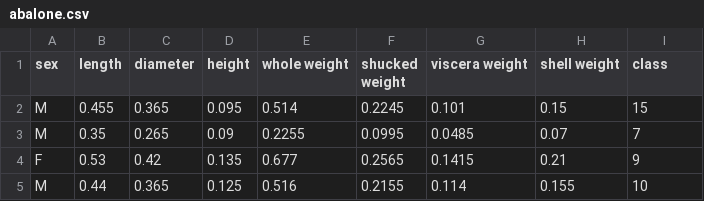
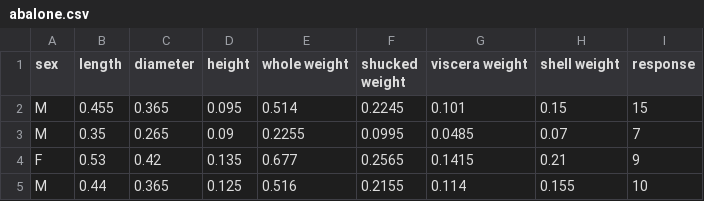
Before and after one commit to KyleRut10/MachineLearning, a CSV file: data/abalone.csv, drawn as a sheet; only a part is shown.

```diff
--- a/data/abalone.csv
+++ b/data/abalone.csv
@@ -1,2 +1,2 @@
-sex,length,diameter,height,whole weight,shucked weight,viscera weight,shell weight,class
+sex,length,diameter,height,whole weight,shucked weight,viscera weight,shell weight,response
 M,0.455,0.365,0.095,0.514,0.2245,0.101,0.15,15
```
Also changed, not shown: data/machine.csv.
